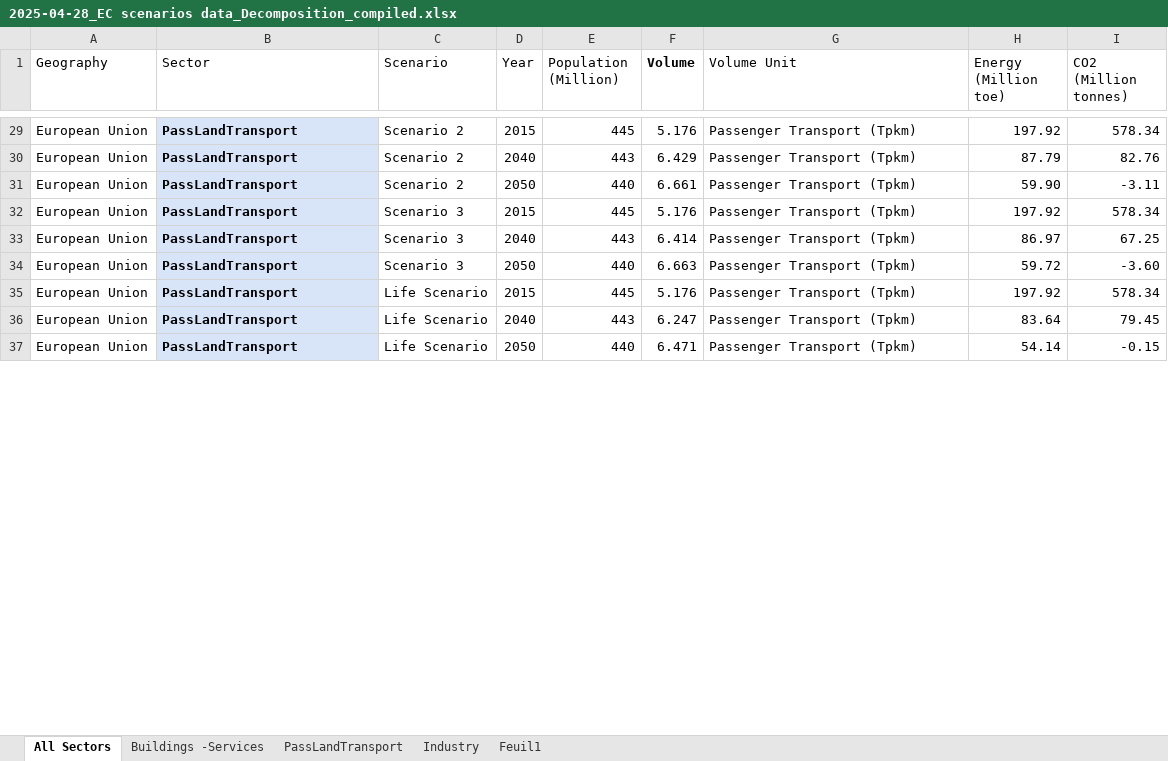
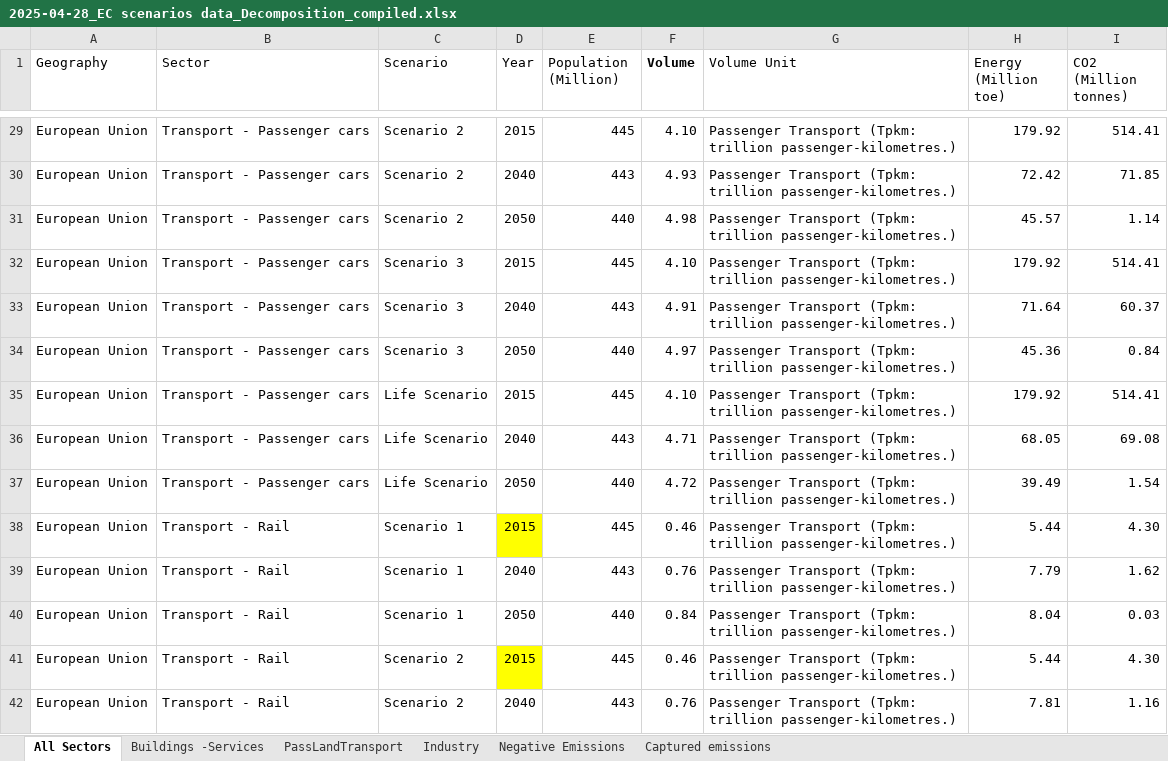
Before and after one commit to dataforgoodfr/13_democratiser_sobriete, an Excel workbook: stream3_visualization/Decomposition/data/2025-04-28_EC scenarios data_Decomposition_compiled.xlsx, sheet All Sectors, drawn as a sheet; only a part is shown, gaps mark what is left out; values as stored, in another font and other column widths than the file's, no borders; charts and pictures not drawn; the diff covers the shown part only; the diff names each change by its address in the sheet, - before the commit and + after, or states it on an @@ line.

```diff
--- a/stream3_visualization/Decomposition/data/2025-04-28_EC scenarios data_Decomposition_compiled.xlsx (sheet All Sectors)
+++ b/stream3_visualization/Decomposition/data/2025-04-28_EC scenarios data_Decomposition_compiled.xlsx (sheet All Sectors)
-sheet tab: Feuil1
+sheet tab: Negative Emissions
+sheet tab: Captured emissions
-B29:B37 (Sector): PassLandTransport
+B29:B37 (Sector): Transport - Passenger cars
@@ B29:B37 fill: #D8E5F8 → none, bold: on → off @@
-F29 (Volume): 5.176
+F29 (Volume): 4.10
-G29:G37 (Volume Unit): Passenger Transport (Tpkm)
+G29:G37 (Volume Unit): Passenger Transport (Tpkm: trillion passenger-kilometres.)
-H29 (Energy (Million toe)): 197.92
+H29 (Energy (Million toe)): 179.92
-I29 (CO2 (Million tonnes)): 578.34
+I29 (CO2 (Million tonnes)): 514.41
-F30 (Volume): 6.429
+F30 (Volume): 4.93
-H30 (Energy (Million toe)): 87.79
+H30 (Energy (Million toe)): 72.42
-I30 (CO2 (Million tonnes)): 82.76
+I30 (CO2 (Million tonnes)): 71.85
-F31 (Volume): 6.661
+F31 (Volume): 4.98
-H31 (Energy (Million toe)): 59.90
+H31 (Energy (Million toe)): 45.57
-I31 (CO2 (Million tonnes)): -3.11
+I31 (CO2 (Million tonnes)): 1.14
-F32 (Volume): 5.176
+F32 (Volume): 4.10
-H32 (Energy (Million toe)): 197.92
+H32 (Energy (Million toe)): 179.92
-I32 (CO2 (Million tonnes)): 578.34
+I32 (CO2 (Million tonnes)): 514.41
-F33 (Volume): 6.414
+F33 (Volume): 4.91
-H33 (Energy (Million toe)): 86.97
+H33 (Energy (Million toe)): 71.64
-I33 (CO2 (Million tonnes)): 67.25
+I33 (CO2 (Million tonnes)): 60.37
-F34 (Volume): 6.663
+F34 (Volume): 4.97
-H34 (Energy (Million toe)): 59.72
+H34 (Energy (Million toe)): 45.36
-I34 (CO2 (Million tonnes)): -3.60
+I34 (CO2 (Million tonnes)): 0.84
-F35 (Volume): 5.176
+F35 (Volume): 4.10
-H35 (Energy (Million toe)): 197.92
+H35 (Energy (Million toe)): 179.92
-I35 (CO2 (Million tonnes)): 578.34
+I35 (CO2 (Million tonnes)): 514.41
-F36 (Volume): 6.247
+F36 (Volume): 4.71
-H36 (Energy (Million toe)): 83.64
+H36 (Energy (Million toe)): 68.05
-I36 (CO2 (Million tonnes)): 79.45
+I36 (CO2 (Million tonnes)): 69.08
-F37 (Volume): 6.471
+F37 (Volume): 4.72
-H37 (Energy (Million toe)): 54.14
+H37 (Energy (Million toe)): 39.49
-I37 (CO2 (Million tonnes)): -0.15
+I37 (CO2 (Million tonnes)): 1.54
+row 38: European Union | Transport - Rail | Scenario 1 | 2015 | 445 | 0.46 | Passenger Transport (Tpkm: trillion passenger-kilometres.) | 5.44 | 4.30
+row 39: European Union | Transport - Rail | Scenario 1 | 2040 | 443 | 0.76 | Passenger Transport (Tpkm: trillion passenger-kilometres.) | 7.79 | 1.62
+row 40: European Union | Transport - Rail | Scenario 1 | 2050 | 440 | 0.84 | Passenger Transport (Tpkm: trillion passenger-kilometres.) | 8.04 | 0.03
+row 41: European Union | Transport - Rail | Scenario 2 | 2015 | 445 | 0.46 | Passenger Transport (Tpkm: trillion passenger-kilometres.) | 5.44 | 4.30
+row 42: European Union | Transport - Rail | Scenario 2 | 2040 | 443 | 0.76 | Passenger Transport (Tpkm: trillion passenger-kilometres.) | 7.81 | 1.16
```
Also changed, not shown: 55 added rows, 87 edited cells and cell formats elsewhere in this sheet, sheet Negative Emissions, sheet Buildings -Services, charts or pictures, stream3_visualization/Decomposition/data/2025-08-13_CH scenarios data_Decomposition_Compiled.xlsx, 10 other files.
